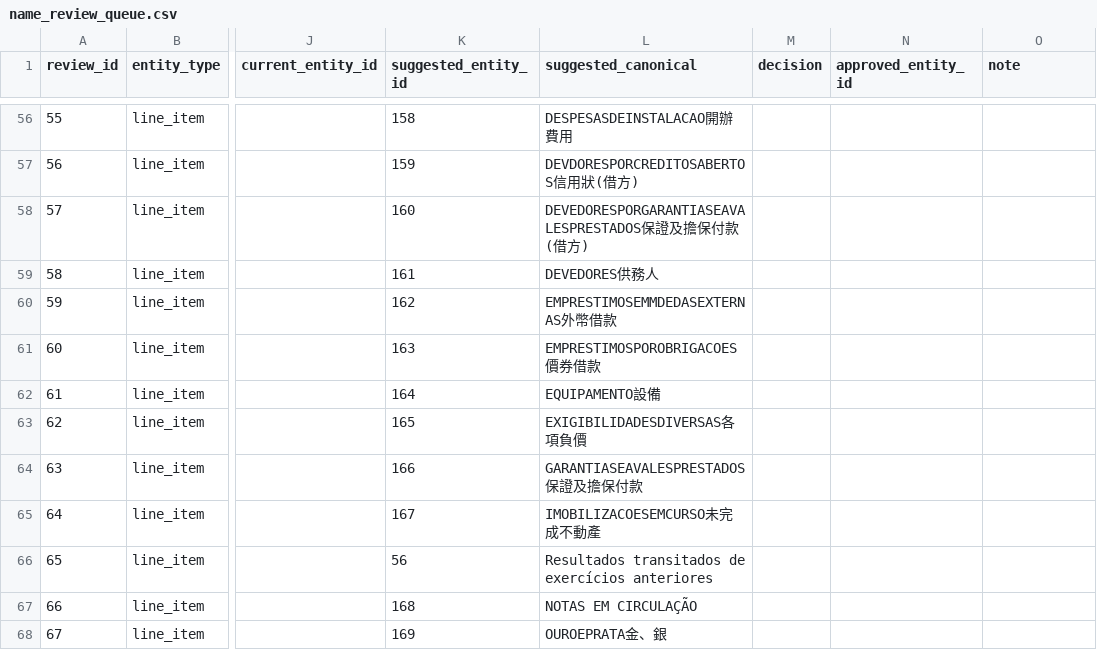
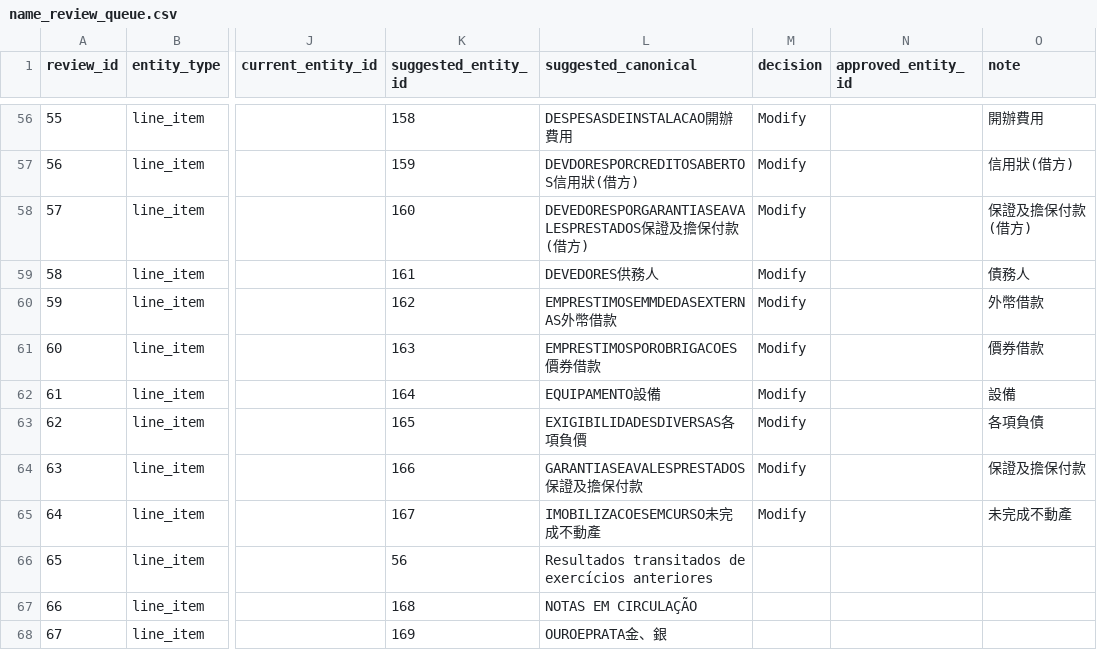
Before and after one commit to mogcai/macau_tb_ocr_prototype, a CSV file: data/name_review_queue.csv, drawn as a sheet; only a part is shown, gaps mark what is left out; the diff covers the shown part only; the diff names each change by its address in the sheet, - before the commit and + after, or states it on an @@ line.

```diff
--- a/data/name_review_queue.csv
+++ b/data/name_review_queue.csv
-M56:M65 (decision): (empty)
+M56:M65 (decision): Modify
-O56 (note): (empty)
+O56 (note): 開辦費用
-O57 (note): (empty)
+O57 (note): 信用狀(借方)
-O58 (note): (empty)
+O58 (note): 保證及擔保付款(借方)
-O59 (note): (empty)
+O59 (note): 債務人
-O60 (note): (empty)
+O60 (note): 外幣借款
-O61 (note): (empty)
+O61 (note): 價券借款
-O62 (note): (empty)
+O62 (note): 設備
-O63 (note): (empty)
+O63 (note): 各項負債
-O64 (note): (empty)
+O64 (note): 保證及擔保付款
-O65 (note): (empty)
+O65 (note): 未完成不動產
```
Also changed, not shown: 83 edited cells elsewhere in this file, 19 other files.
